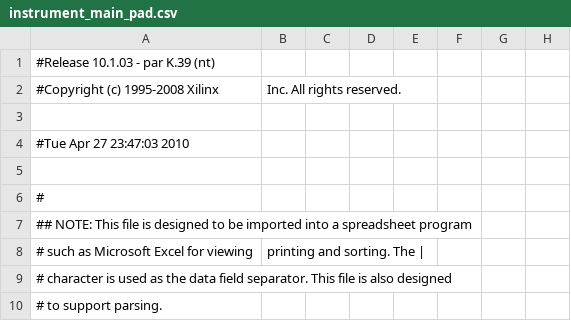
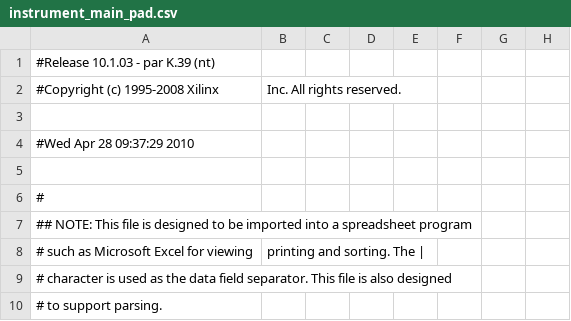
Before and after one commit to shadowclaw/erauguitarhero, a CSV file: FGPA_Instruments/instrument_controller/instrument_main_pad.csv, drawn as a sheet; only a part is shown; the diff names each change by its address in the sheet, - before the commit and + after, or states it on an @@ line.

```diff
--- a/FGPA_Instruments/instrument_controller/instrument_main_pad.csv
+++ b/FGPA_Instruments/instrument_controller/instrument_main_pad.csv
-A4: #Tue Apr 27 23:47:03 2010
+A4: #Wed Apr 28 09:37:29 2010
```
Also changed, not shown: 45 other files.
